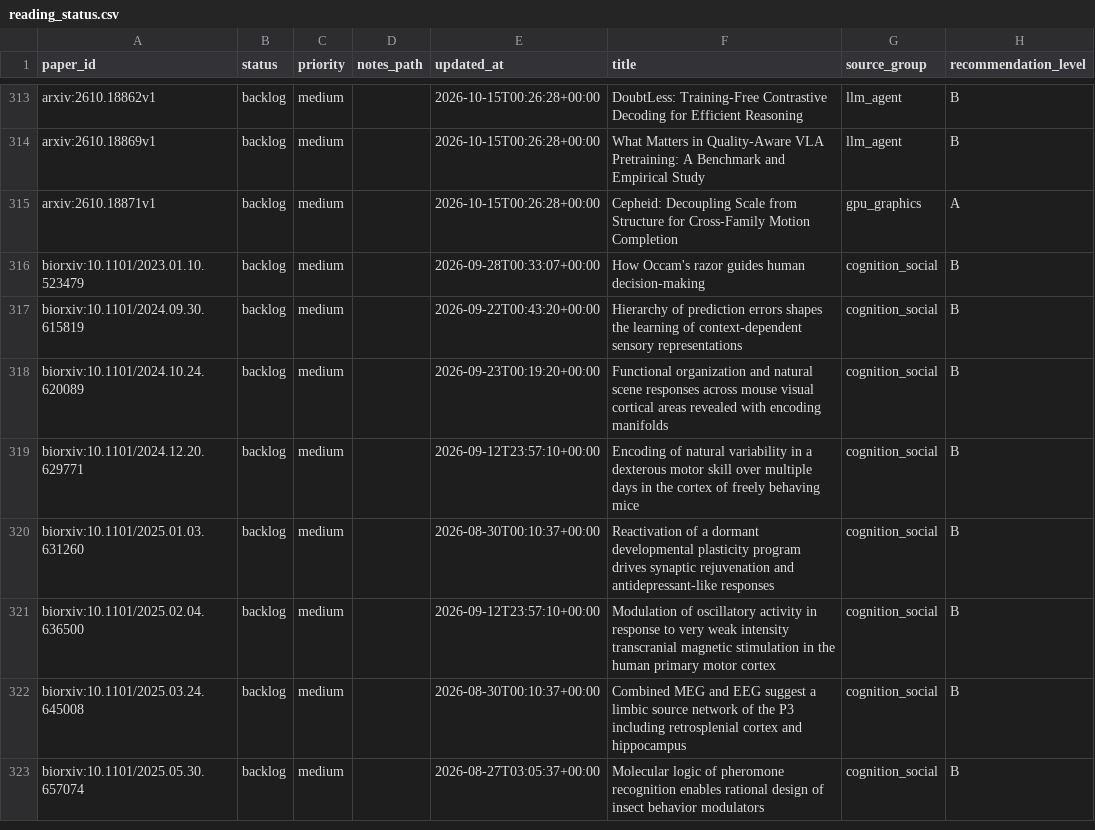
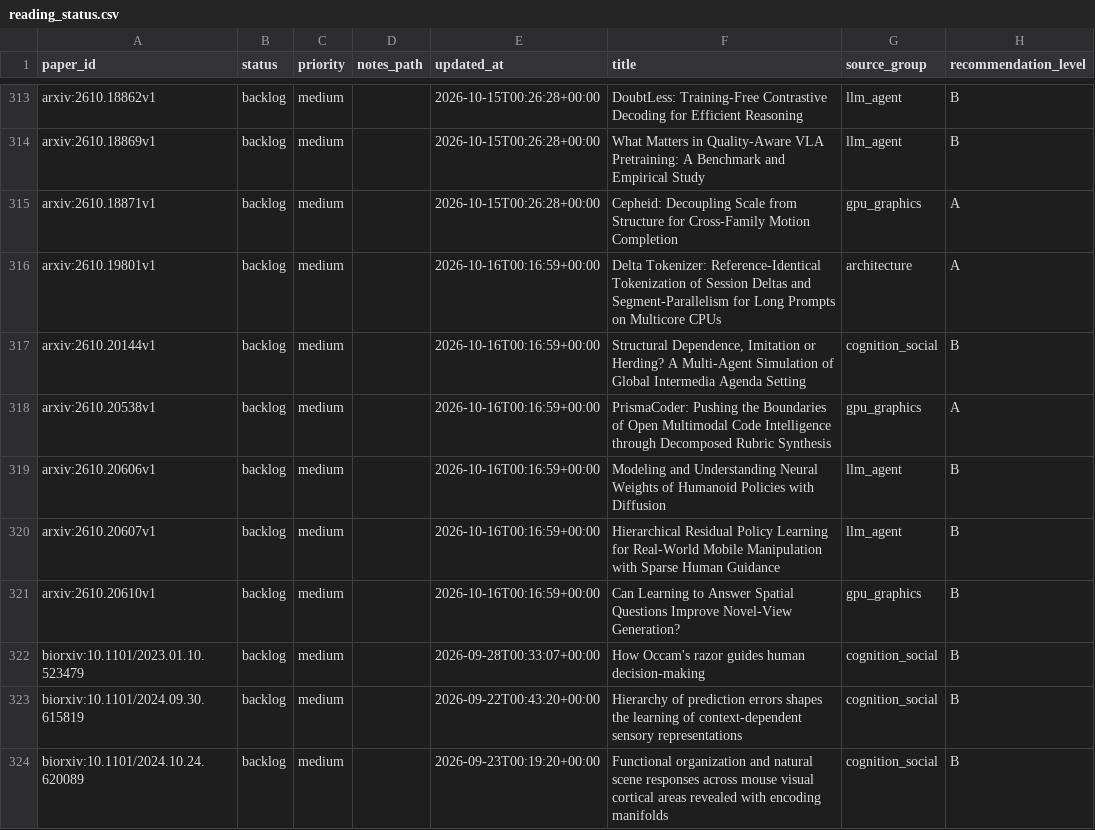
Before and after one commit to JayeCheng/paper-learning-system, a CSV file: data/exports/reading_status.csv, drawn as a sheet; only a part is shown, gaps mark what is left out; the shorter side is filled out with more unchanged rows; the diff names each change by its address in the sheet, - before the commit and + after, or states it on an @@ line.

```diff
--- a/data/exports/reading_status.csv
+++ b/data/exports/reading_status.csv
+row 316: arxiv:2610.19801v1 | backlog | medium |  | 2026-10-16T00:16:59+00:00 | Delta Tokenizer: Reference-Identical Tokenization of Session Deltas and Segment-Parallelism for Long Prompts on Multicore CPUs | architecture | A
+row 317: arxiv:2610.20144v1 | backlog | medium |  | 2026-10-16T00:16:59+00:00 | Structural Dependence, Imitation or Herding? A Multi-Agent Simulation of Global Intermedia Agenda Setting | cognition_social | B
+row 318: arxiv:2610.20538v1 | backlog | medium |  | 2026-10-16T00:16:59+00:00 | PrismaCoder: Pushing the Boundaries of Open Multimodal Code Intelligence through Decomposed Rubric Synthesis | gpu_graphics | A
+row 319: arxiv:2610.20606v1 | backlog | medium |  | 2026-10-16T00:16:59+00:00 | Modeling and Understanding Neural Weights of Humanoid Policies with Diffusion | llm_agent | B
+row 320: arxiv:2610.20607v1 | backlog | medium |  | 2026-10-16T00:16:59+00:00 | Hierarchical Residual Policy Learning for Real-World Mobile Manipulation with Sparse Human Guidance | llm_agent | B
+row 321: arxiv:2610.20610v1 | backlog | medium |  | 2026-10-16T00:16:59+00:00 | Can Learning to Answer Spatial Questions Improve Novel-View Generation? | gpu_graphics | B
```
Also changed, not shown: data/exports/daily_papers.csv, data/exports/papers.csv, 12 other files.
